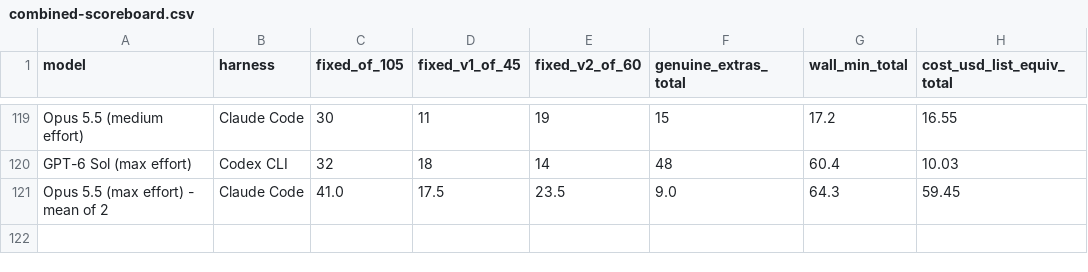
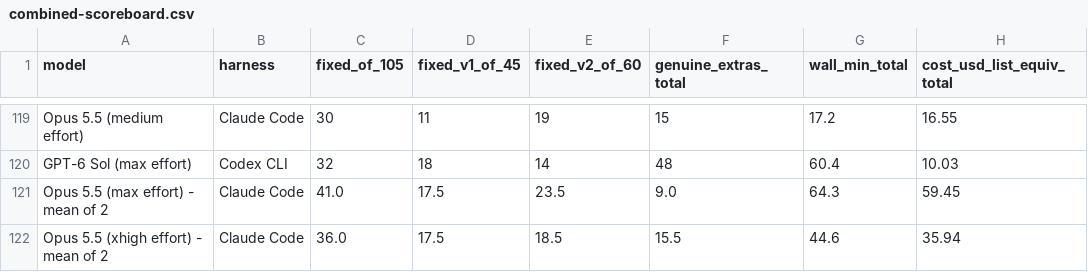
Before and after one commit to pauljones0/BBBB, a CSV file: results/combined-scoreboard.csv, drawn as a sheet; only a part is shown, gaps mark what is left out; the diff names each change by its address in the sheet, - before the commit and + after, or states it on an @@ line.

```diff
--- a/results/combined-scoreboard.csv
+++ b/results/combined-scoreboard.csv
+row 122: Opus 5.5 (xhigh effort) - mean of 2 | Claude Code | 36.0 | 17.5 | 18.5 | 15.5 | 44.6 | 35.94
```
Also changed, not shown: results/coverage.csv, results/repo1-metrics.csv, 6 other files.
